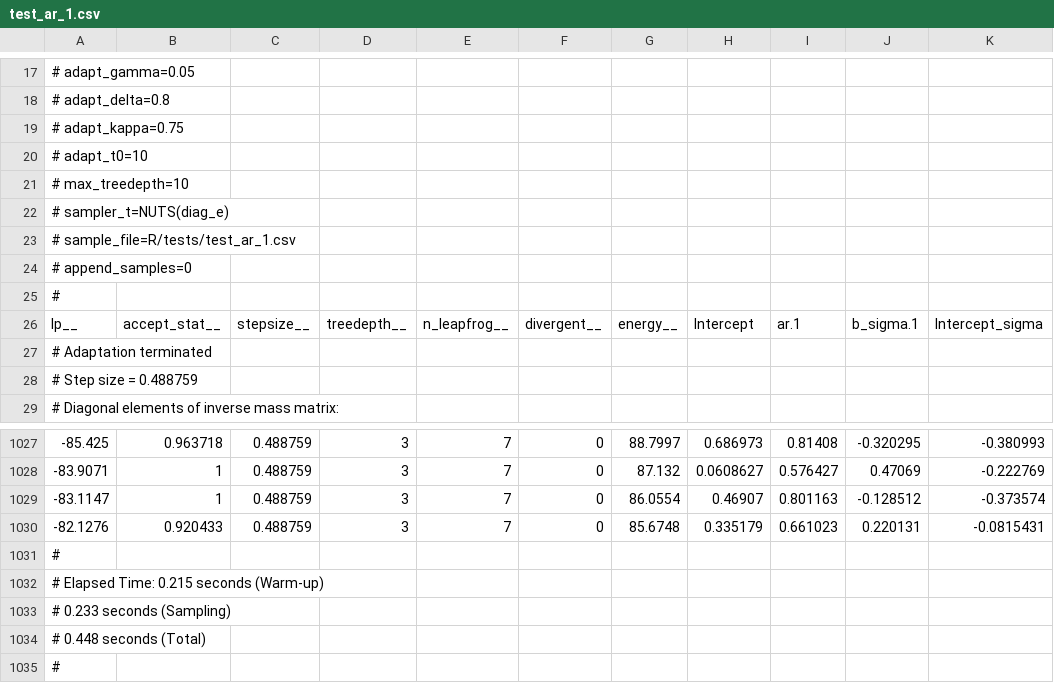
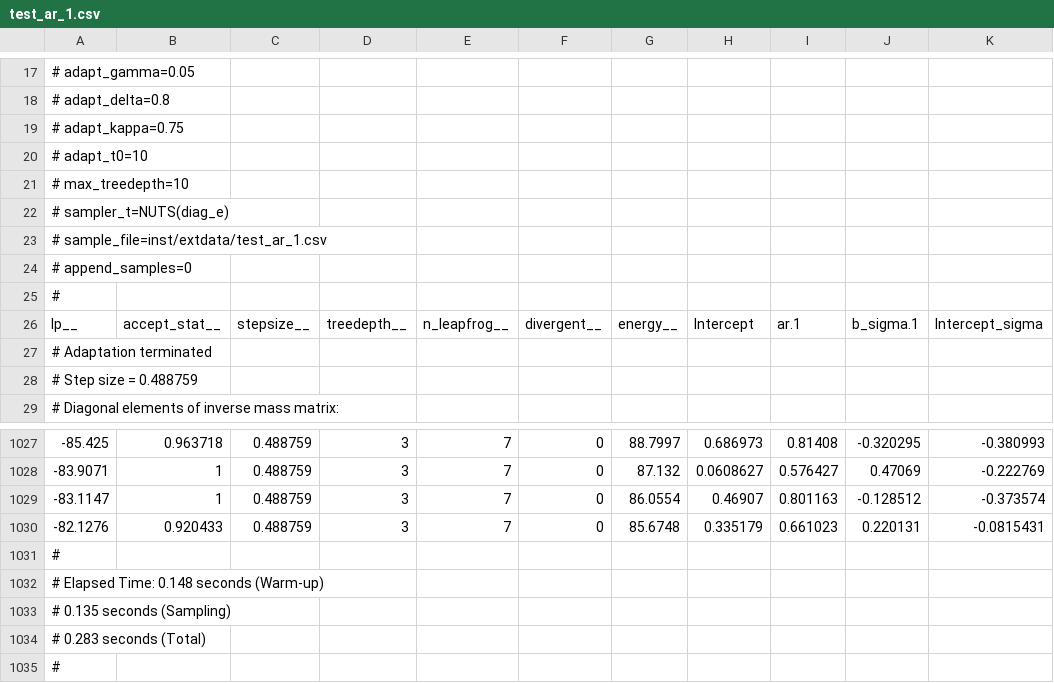
Before and after one commit to bentrueman/bgamcar1, a CSV file: inst/extdata/test_ar_1.csv, drawn as a sheet; only a part is shown, gaps mark what is left out; the diff names each change by its address in the sheet, - before the commit and + after, or states it on an @@ line.

```diff
--- a/inst/extdata/test_ar_1.csv
+++ b/inst/extdata/test_ar_1.csv
-A23: # sample_file=R/tests/test_ar_1.csv
+A23: # sample_file=inst/extdata/test_ar_1.csv
-A1032: # Elapsed Time: 0.215 seconds (Warm-up)
+A1032: # Elapsed Time: 0.148 seconds (Warm-up)
-A1033: # 0.233 seconds (Sampling)
+A1033: # 0.135 seconds (Sampling)
-A1034: # 0.448 seconds (Total)
+A1034: # 0.283 seconds (Total)
```
Also changed, not shown: inst/extdata/data.csv, inst/extdata/test_1.csv, 12 other files.
